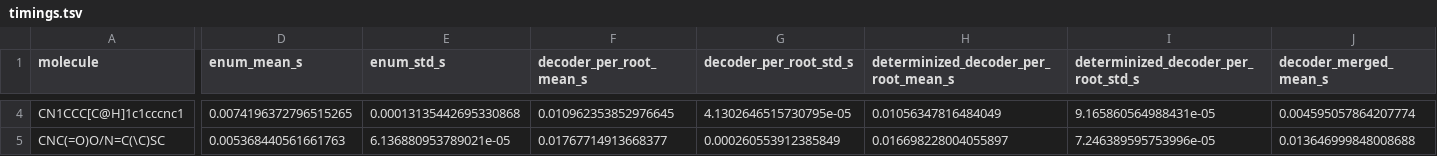
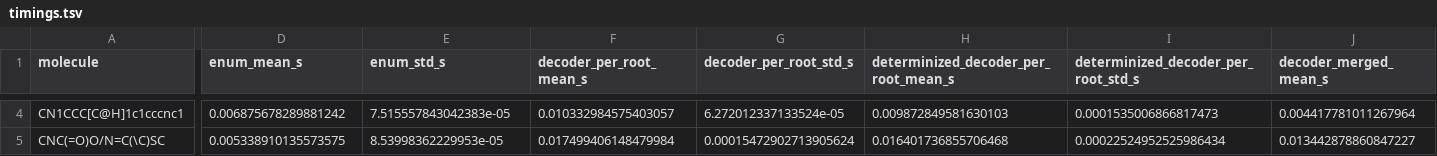
Before and after one commit to numpde/grimace-py, a TSV file: docs/timings.tsv, drawn as a sheet; only a part is shown, gaps mark what is left out; the diff covers the shown part only; the diff names each change by its address in the sheet, - before the commit and + after, or states it on an @@ line.

Commit message:
Refresh stereo exact enum baselines

```diff
--- a/docs/timings.tsv
+++ b/docs/timings.tsv
-D4 (enum_mean_s): 0.0074196372796515265
+D4 (enum_mean_s): 0.006875678289881242
-E4 (enum_std_s): 0.00013135442695330868
+E4 (enum_std_s): 7.515557843042383e-05
-F4 (decoder_per_root_mean_s): 0.010962353852976645
+F4 (decoder_per_root_mean_s): 0.010332984575403057
-G4 (decoder_per_root_std_s): 4.1302646515730795e-05
+G4 (decoder_per_root_std_s): 6.272012337133524e-05
-H4: 0.01056347816484049
+H4: 0.009872849581630103
-I4: 9.165860564988431e-05
+I4: 0.0001535006866817473
-J4 (decoder_merged_mean_s): 0.004595057864207774
+J4 (decoder_merged_mean_s): 0.004417781011267964
-D5 (enum_mean_s): 0.005368440561661763
+D5 (enum_mean_s): 0.005338910135573575
-E5 (enum_std_s): 6.136880953789021e-05
+E5 (enum_std_s): 8.53998362229953e-05
-F5 (decoder_per_root_mean_s): 0.01767714913668377
+F5 (decoder_per_root_mean_s): 0.017499406148479984
-G5 (decoder_per_root_std_s): 0.000260553912385849
+G5 (decoder_per_root_std_s): 0.00015472902713905624
-H5: 0.016698228004055897
+H5: 0.016401736855706468
-I5: 7.246389595753996e-05
+I5: 0.00022524952525986434
-J5 (decoder_merged_mean_s): 0.013646999848008688
+J5 (decoder_merged_mean_s): 0.013442878860847227
```
Also changed, not shown: 70 edited cells elsewhere in this file, 4 other files.
